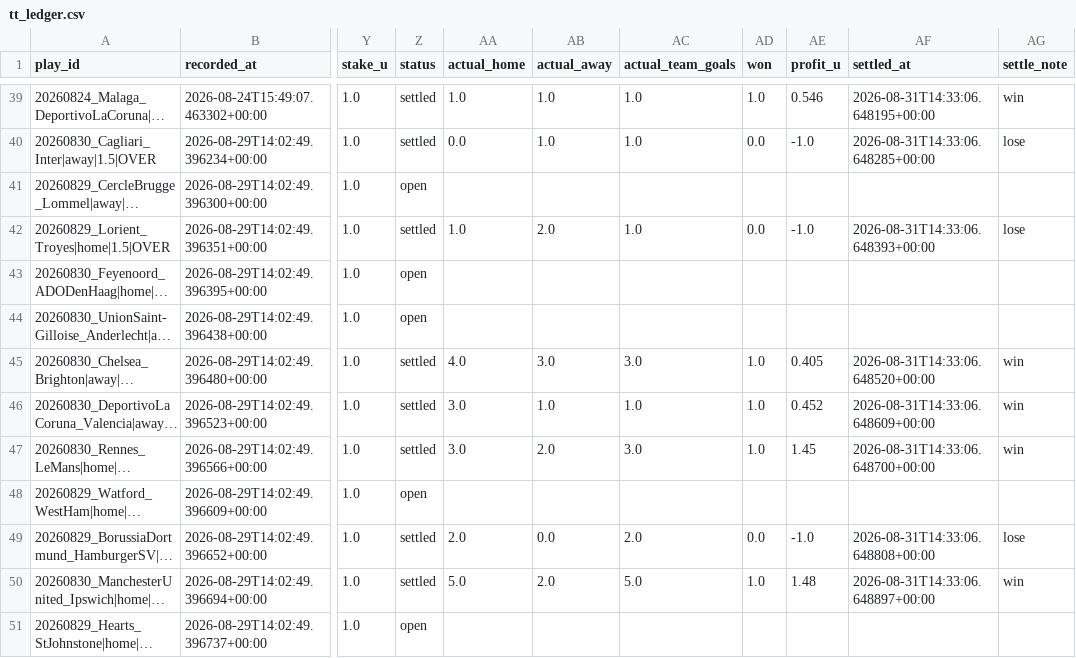
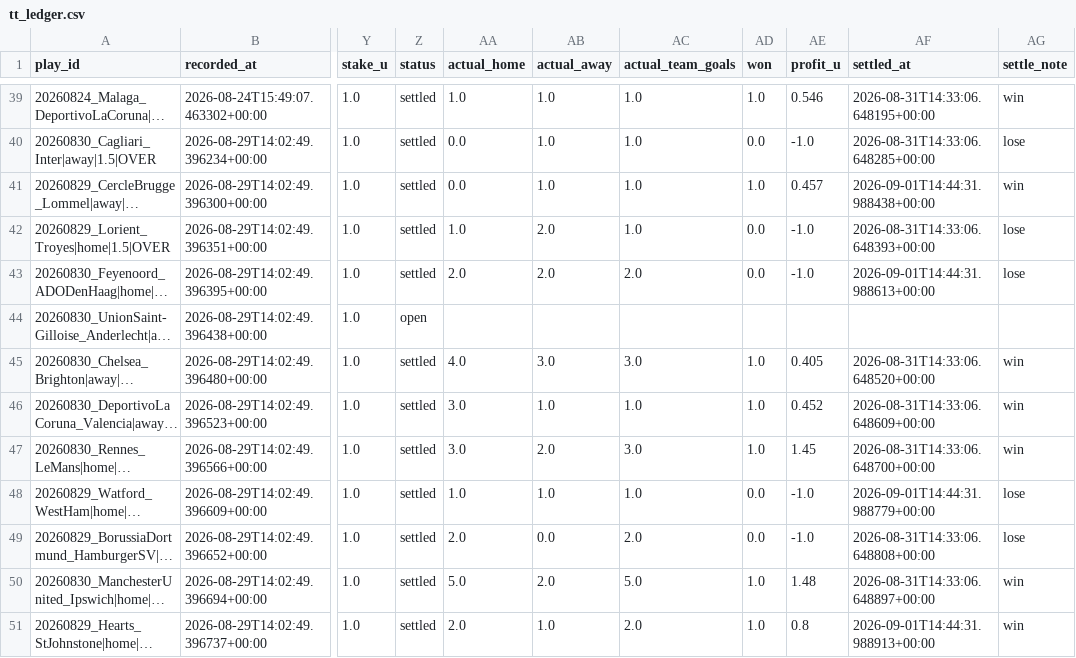
Before and after one commit to NDGopher/Origination, a CSV file: data/gameday/tt_ledger.csv, drawn as a sheet; only a part is shown, gaps mark what is left out; long unchanged cells end in …; the diff covers the shown part only; the diff names each change by its address in the sheet, - before the commit and + after, or states it on an @@ line.

```diff
--- a/data/gameday/tt_ledger.csv
+++ b/data/gameday/tt_ledger.csv
-Z41 (status): open
+Z41 (status): settled
-AA41 (actual_home): (empty)
+AA41 (actual_home): 0.0
-AB41 (actual_away): (empty)
+AB41 (actual_away): 1.0
-AC41 (actual_team_goals): (empty)
+AC41 (actual_team_goals): 1.0
-AD41 (won): (empty)
+AD41 (won): 1.0
-AE41 (profit_u): (empty)
+AE41 (profit_u): 0.457
-AF41 (settled_at): (empty)
+AF41 (settled_at): 2026-09-01T14:44:31.988438+00:00
-AG41 (settle_note): (empty)
+AG41 (settle_note): win
-Z43 (status): open
+Z43 (status): settled
-AA43 (actual_home): (empty)
+AA43 (actual_home): 2.0
-AB43 (actual_away): (empty)
+AB43 (actual_away): 2.0
-AC43 (actual_team_goals): (empty)
+AC43 (actual_team_goals): 2.0
-AD43 (won): (empty)
+AD43 (won): 0.0
-AE43 (profit_u): (empty)
+AE43 (profit_u): -1.0
-AF43 (settled_at): (empty)
+AF43 (settled_at): 2026-09-01T14:44:31.988613+00:00
-AG43 (settle_note): (empty)
+AG43 (settle_note): lose
-Z48 (status): open
+Z48 (status): settled
-AA48 (actual_home): (empty)
+AA48 (actual_home): 1.0
-AB48 (actual_away): (empty)
+AB48 (actual_away): 1.0
-AC48 (actual_team_goals): (empty)
+AC48 (actual_team_goals): 1.0
-AD48 (won): (empty)
+AD48 (won): 0.0
-AE48 (profit_u): (empty)
+AE48 (profit_u): -1.0
-AF48 (settled_at): (empty)
+AF48 (settled_at): 2026-09-01T14:44:31.988779+00:00
-AG48 (settle_note): (empty)
+AG48 (settle_note): lose
-Z51 (status): open
+Z51 (status): settled
-AA51 (actual_home): (empty)
+AA51 (actual_home): 2.0
-AB51 (actual_away): (empty)
+AB51 (actual_away): 1.0
-AC51 (actual_team_goals): (empty)
+AC51 (actual_team_goals): 2.0
-AD51 (won): (empty)
+AD51 (won): 1.0
-AE51 (profit_u): (empty)
+AE51 (profit_u): 0.8
-AF51 (settled_at): (empty)
+AF51 (settled_at): 2026-09-01T14:44:31.988913+00:00
-AG51 (settle_note): (empty)
+AG51 (settle_note): win
```
Also changed, not shown: 24 edited cells elsewhere in this file, data/gameday/odds_pinnacle_LaLiga.csv, data/gameday/odds_pinnacle_PrimeiraLiga.csv, 26 other files.
